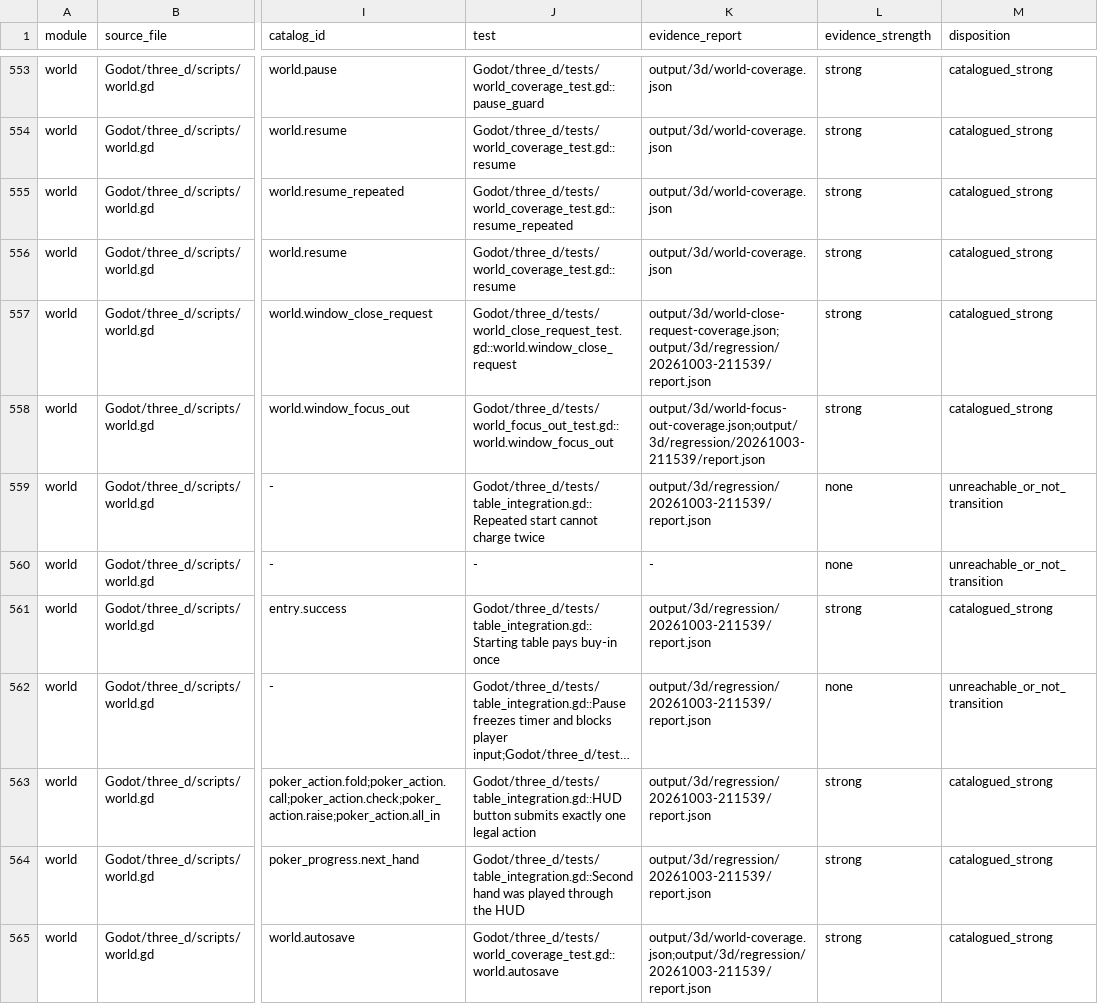
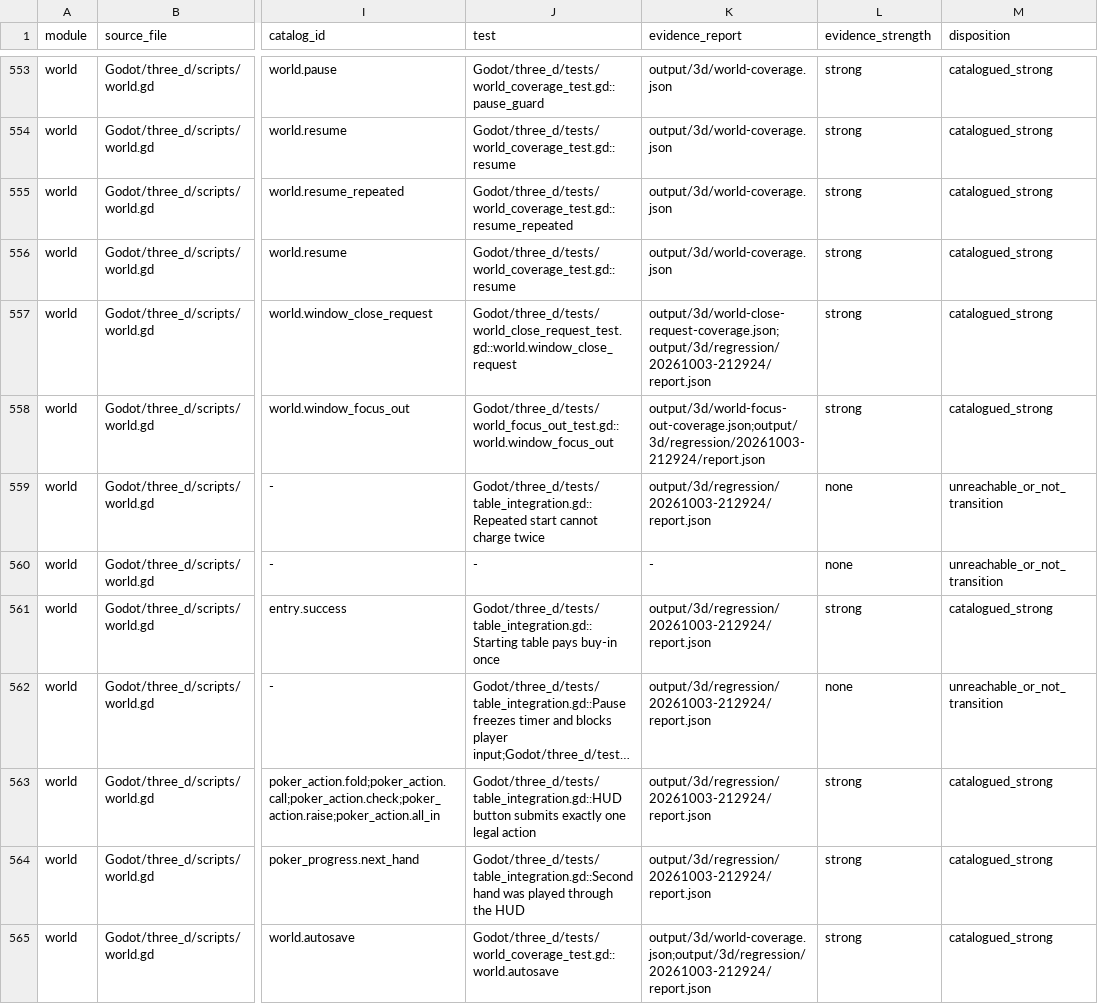
Before and after one commit to spring10-15/Texas-pub, a CSV file: docs/3d-production/external-handoff/A8-global-catalog-audit/current-tree-branch-inventory.csv, drawn as a sheet; only a part is shown, gaps mark what is left out; long unchanged cells end in …; the diff covers the shown part only; the diff names each change by its address in the sheet, - before the commit and + after, or states it on an @@ line.

```diff
--- a/docs/3d-production/external-handoff/A8-global-catalog-audit/current-tree-branch-inventory.csv
+++ b/docs/3d-production/external-handoff/A8-global-catalog-audit/current-tree-branch-inventory.csv
-K557 (evidence_report): output/3d/world-close-request-coverage.json;output/3d/regression/20261003-211539/report.json
+K557 (evidence_report): output/3d/world-close-request-coverage.json;output/3d/regression/20261003-212924/report.json
-K558 (evidence_report): output/3d/world-focus-out-coverage.json;output/3d/regression/20261003-211539/report.json
+K558 (evidence_report): output/3d/world-focus-out-coverage.json;output/3d/regression/20261003-212924/report.json
-K559 (evidence_report): output/3d/regression/20261003-211539/report.json
+K559 (evidence_report): output/3d/regression/20261003-212924/report.json
-K561:K564 (evidence_report): output/3d/regression/20261003-211539/report.json
+K561:K564 (evidence_report): output/3d/regression/20261003-212924/report.json
-K565 (evidence_report): output/3d/world-coverage.json;output/3d/regression/20261003-211539/report.json
+K565 (evidence_report): output/3d/world-coverage.json;output/3d/regression/20261003-212924/report.json
```
Also changed, not shown: 51 edited cells elsewhere in this file, 13 other files.
